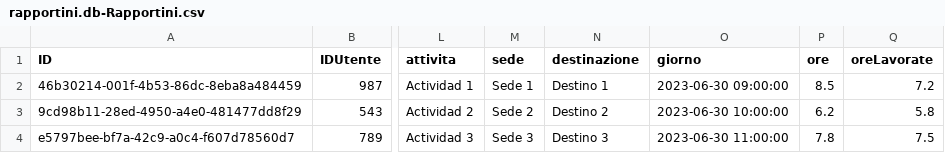
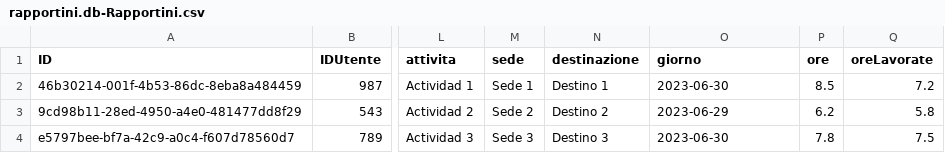
Before and after one commit to Halid04/Regesta-Rapportini, a CSV file: db/data/rapportini.db-Rapportini.csv, drawn as a sheet; only a part is shown, gaps mark what is left out; the diff names each change by its address in the sheet, - before the commit and + after, or states it on an @@ line.

```diff
--- a/db/data/rapportini.db-Rapportini.csv
+++ b/db/data/rapportini.db-Rapportini.csv
-O2 (giorno): 2023-06-30 09:00:00
+O2 (giorno): 2023-06-30
-O3 (giorno): 2023-06-30 10:00:00
+O3 (giorno): 2023-06-29
-O4 (giorno): 2023-06-30 11:00:00
+O4 (giorno): 2023-06-30
```
Also changed, not shown: 2 other files.
